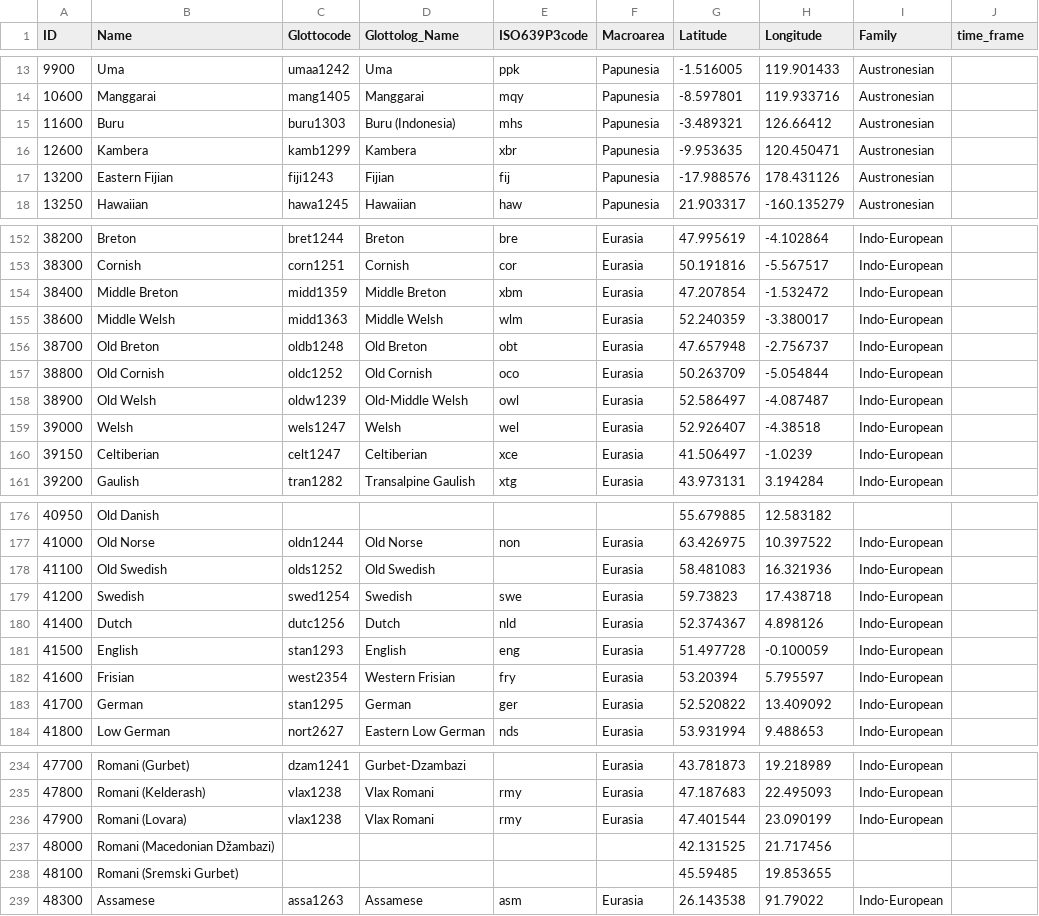
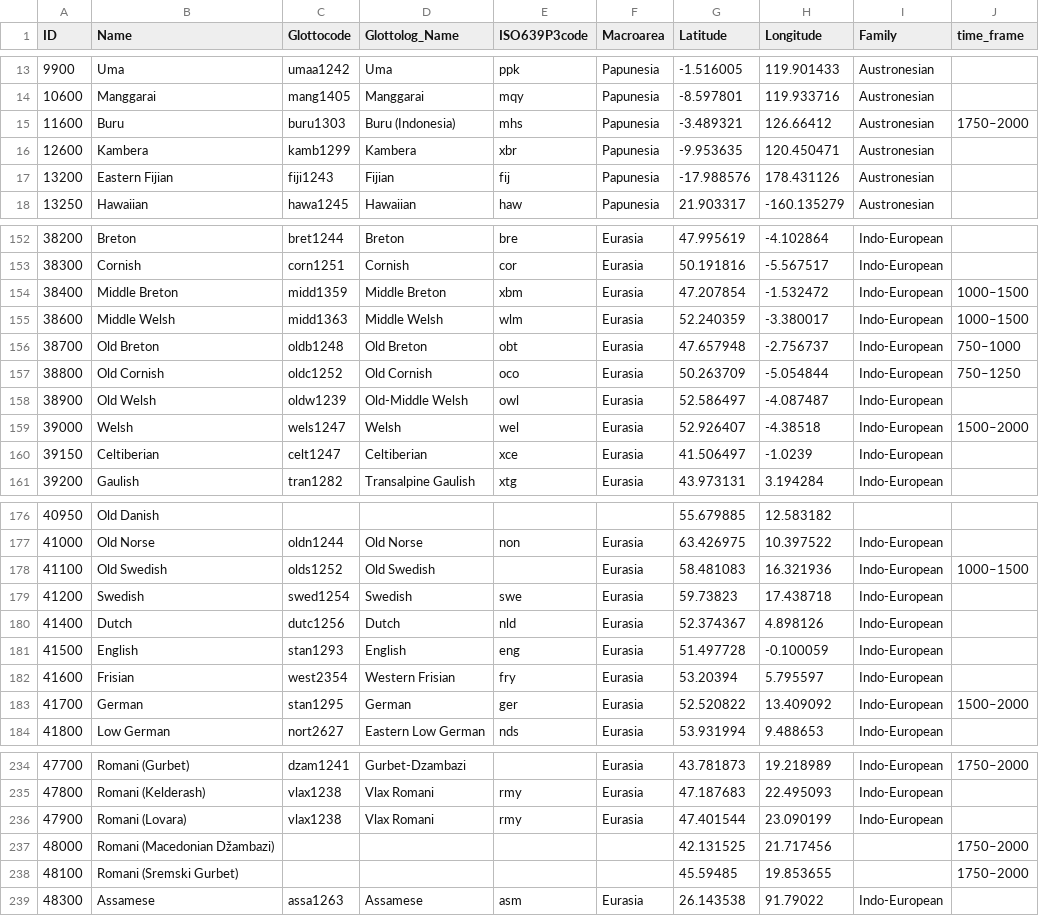
Before and after one commit to lexibank/diacl, a CSV file: cldf/languages.csv, drawn as a sheet; only a part is shown, gaps mark what is left out; the diff covers the shown part only.

Commit message:
Updated metadata and contributors, update languages with time-frame information, re-generate CLDF

```diff
--- a/cldf/languages.csv
+++ b/cldf/languages.csv
@@ -14,3 +14,3 @@ ID,Name,Glottocode,Glottolog_Name,ISO639P3code,Macroarea,Latitude,Longitude,Fami
 10600,Manggarai,mang1405,Manggarai,mqy,Papunesia,-8.597801,119.933716,Austronesian,
-11600,Buru,buru1303,Buru (Indonesia),mhs,Papunesia,-3.489321,126.66412,Austronesian,
+11600,Buru,buru1303,Buru (Indonesia),mhs,Papunesia,-3.489321,126.66412,Austronesian,1750–2000
 12600,Kambera,kamb1299,Kambera,xbr,Papunesia,-9.953635,120.450471,Austronesian,
@@ -153,8 +153,8 @@ ID,Name,Glottocode,Glottolog_Name,ISO639P3code,Macroarea,Latitude,Longitude,Fami
 38300,Cornish,corn1251,Cornish,cor,Eurasia,50.191816,-5.567517,Indo-European,
-38400,Middle Breton,midd1359,Middle Breton,xbm,Eurasia,47.207854,-1.532472,Indo-European,
-38600,Middle Welsh,midd1363,Middle Welsh,wlm,Eurasia,52.240359,-3.380017,Indo-European,
-38700,Old Breton,oldb1248,Old Breton,obt,Eurasia,47.657948,-2.756737,Indo-European,
-38800,Old Cornish,oldc1252,Old Cornish,oco,Eurasia,50.263709,-5.054844,Indo-European,
+38400,Middle Breton,midd1359,Middle Breton,xbm,Eurasia,47.207854,-1.532472,Indo-European,1000–1500
+38600,Middle Welsh,midd1363,Middle Welsh,wlm,Eurasia,52.240359,-3.380017,Indo-European,1000–1500
+38700,Old Breton,oldb1248,Old Breton,obt,Eurasia,47.657948,-2.756737,Indo-European,750–1000
+38800,Old Cornish,oldc1252,Old Cornish,oco,Eurasia,50.263709,-5.054844,Indo-European,750–1250
 38900,Old Welsh,oldw1239,Old-Middle Welsh,owl,Eurasia,52.586497,-4.087487,Indo-European,
-39000,Welsh,wels1247,Welsh,wel,Eurasia,52.926407,-4.38518,Indo-European,
+39000,Welsh,wels1247,Welsh,wel,Eurasia,52.926407,-4.38518,Indo-European,1500–2000
 39150,Celtiberian,celt1247,Celtiberian,xce,Eurasia,41.506497,-1.0239,Indo-European,
@@ -177,3 +177,3 @@ ID,Name,Glottocode,Glottolog_Name,ISO639P3code,Macroarea,Latitude,Longitude,Fami
 41000,Old Norse,oldn1244,Old Norse,non,Eurasia,63.426975,10.397522,Indo-European,
-41100,Old Swedish,olds1252,Old Swedish,,Eurasia,58.481083,16.321936,Indo-European,
+41100,Old Swedish,olds1252,Old Swedish,,Eurasia,58.481083,16.321936,Indo-European,1000–1500
 41200,Swedish,swed1254,Swedish,swe,Eurasia,59.73823,17.438718,Indo-European,
@@ -182,3 +182,3 @@ ID,Name,Glottocode,Glottolog_Name,ISO639P3code,Macroarea,Latitude,Longitude,Fami
 41600,Frisian,west2354,Western Frisian,fry,Eurasia,53.20394,5.795597,Indo-European,
-41700,German,stan1295,German,ger,Eurasia,52.520822,13.409092,Indo-European,
+41700,German,stan1295,German,ger,Eurasia,52.520822,13.409092,Indo-European,1500–2000
 41800,Low German,nort2627,Eastern Low German,nds,Eurasia,53.931994,9.488653,Indo-European,
@@ -234,6 +234,6 @@ ID,Name,Glottocode,Glottolog_Name,ISO639P3code,Macroarea,Latitude,Longitude,Fami
-47700,Romani (Gurbet),dzam1241,Gurbet-Dzambazi,,Eurasia,43.781873,19.218989,Indo-European,
+47700,Romani (Gurbet),dzam1241,Gurbet-Dzambazi,,Eurasia,43.781873,19.218989,Indo-European,1750–2000
 47800,Romani (Kelderash),vlax1238,Vlax Romani,rmy,Eurasia,47.187683,22.495093,Indo-European,
 47900,Romani (Lovara),vlax1238,Vlax Romani,rmy,Eurasia,47.401544,23.090199,Indo-European,
-48000,Romani (Macedonian Džambazi),,,,,42.131525,21.717456,,
-48100,Romani (Sremski Gurbet),,,,,45.59485,19.853655,,
+48000,Romani (Macedonian Džambazi),,,,,42.131525,21.717456,,1750–2000
+48100,Romani (Sremski Gurbet),,,,,45.59485,19.853655,,1750–2000
 48300,Assamese,assa1263,Assamese,asm,Eurasia,26.143538,91.79022,Indo-European,
```
Also changed, not shown: 34 edited cells elsewhere in this file, etc/languages.csv, 7 other files.
